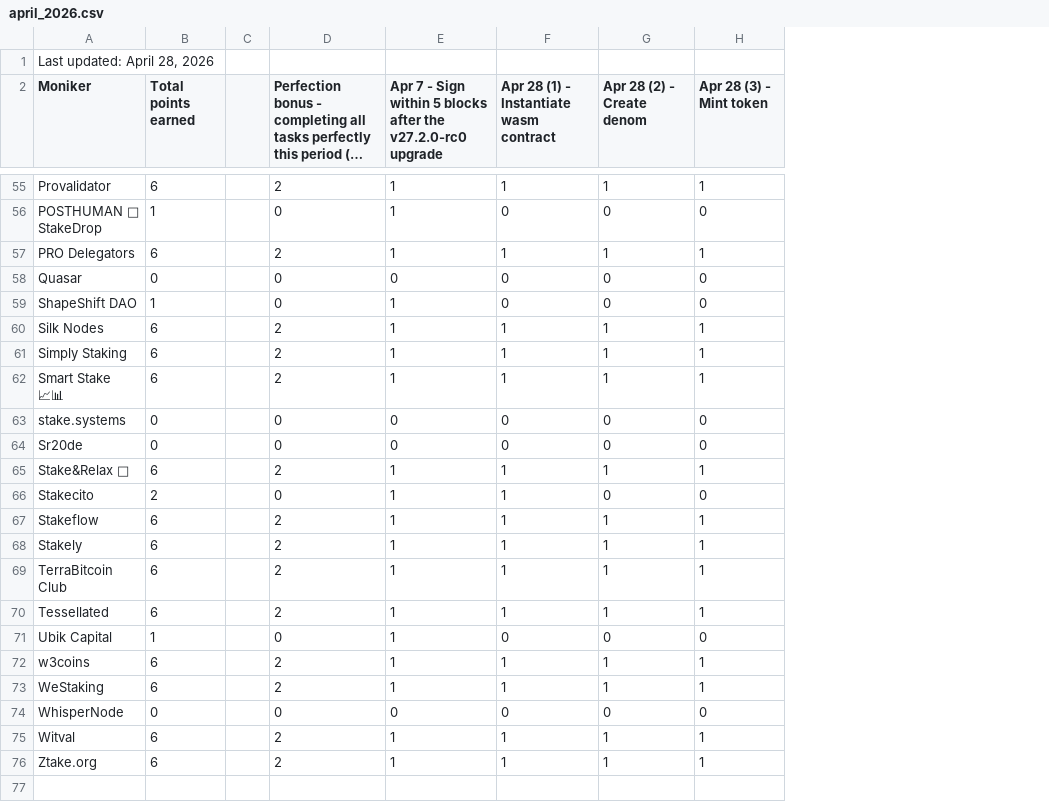
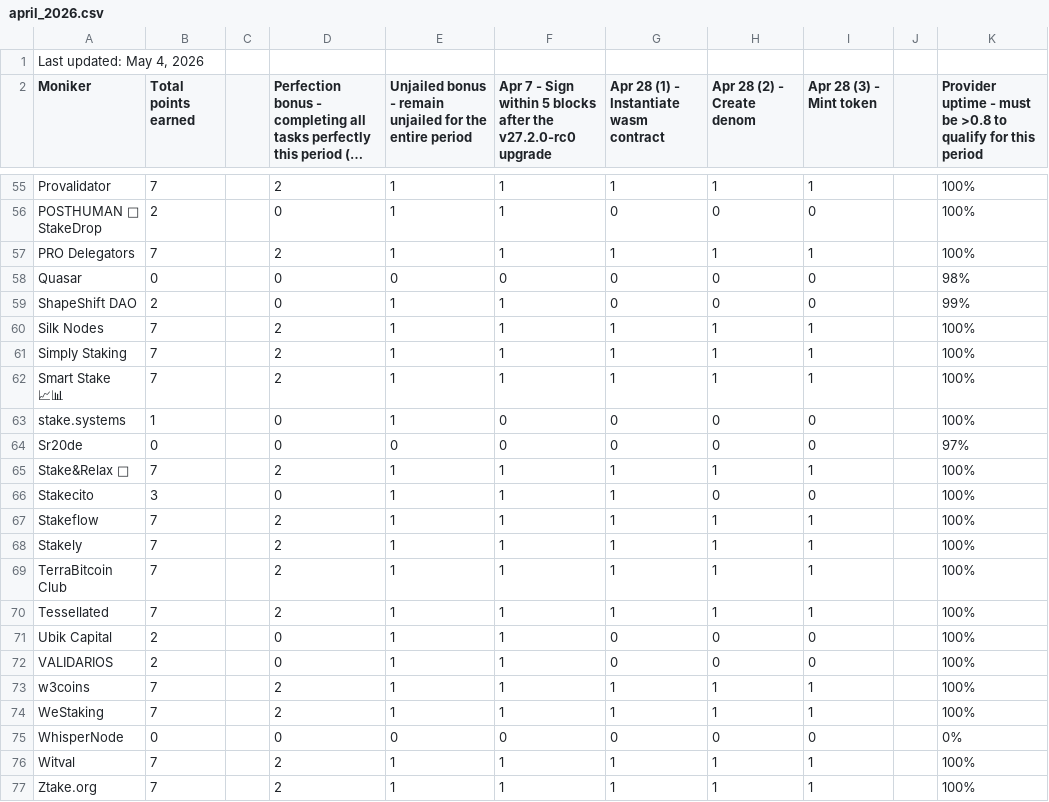
Before and after one commit to hyphacoop/site-for-TIP-data, a CSV file: site/data/april_2026.csv, drawn as a sheet; only a part is shown, gaps mark what is left out; long unchanged cells end in …; addresses are those after the commit; the diff covers the shown part only; the diff names each change by its address in the sheet, - before the commit and + after, or states it on an @@ line.

Commit message:
april 2026 tally

```diff
--- a/site/data/april_2026.csv
+++ b/site/data/april_2026.csv
+column E, row 2: Unjailed bonus - remain unjailed for the entire period; rows 55-71: 1 | 1 | 1 | 0 | 1 | 1 | 1 | 1 | 1 | 0 | 1 | 1 | 1 | 1 | 1 | 1 | 1; rows 73-77: 1 | 1 | 0 | 1 | 1
+column J, empty
+column K, row 2: Provider uptime - must be >0.8 to qualify for this period; rows 55-71: 100% | 100% | 100% | 98% | 99% | 100% | 100% | 100% | 100% | 97% | 100% | 100% | 100% | 100% | 100% | 100% | 100%; rows 73-77: 100% | 100% | 0% | 100% | 100%
-A1 (Moniker): Last updated: April 28, 2026
+A1 (Moniker): Last updated: May 4, 2026
-B55 (Total points earned): 6
+B55 (Total points earned): 7
-B56 (Total points earned): 1
+B56 (Total points earned): 2
-B57 (Total points earned): 6
+B57 (Total points earned): 7
-B59 (Total points earned): 1
+B59 (Total points earned): 2
-B60:B62 (Total points earned): 6
+B60:B62 (Total points earned): 7
-B63 (Total points earned): 0
+B63 (Total points earned): 1
-B65 (Total points earned): 6
+B65 (Total points earned): 7
-B66 (Total points earned): 2
+B66 (Total points earned): 3
-B67:B70 (Total points earned): 6
+B67:B70 (Total points earned): 7
-B71 (Total points earned): 1
+B71 (Total points earned): 2
+row 72: VALIDARIOS | 2 |  | 0 | 1 | 1 | 0 | 0 | 0 |  | 100%
-B73:B74 (Total points earned): 6
+B73:B74 (Total points earned): 7
-B76:B77 (Total points earned): 6
+B76:B77 (Total points earned): 7
```
Also changed, not shown: 48 edited cells elsewhere in this file, 1 other file.
